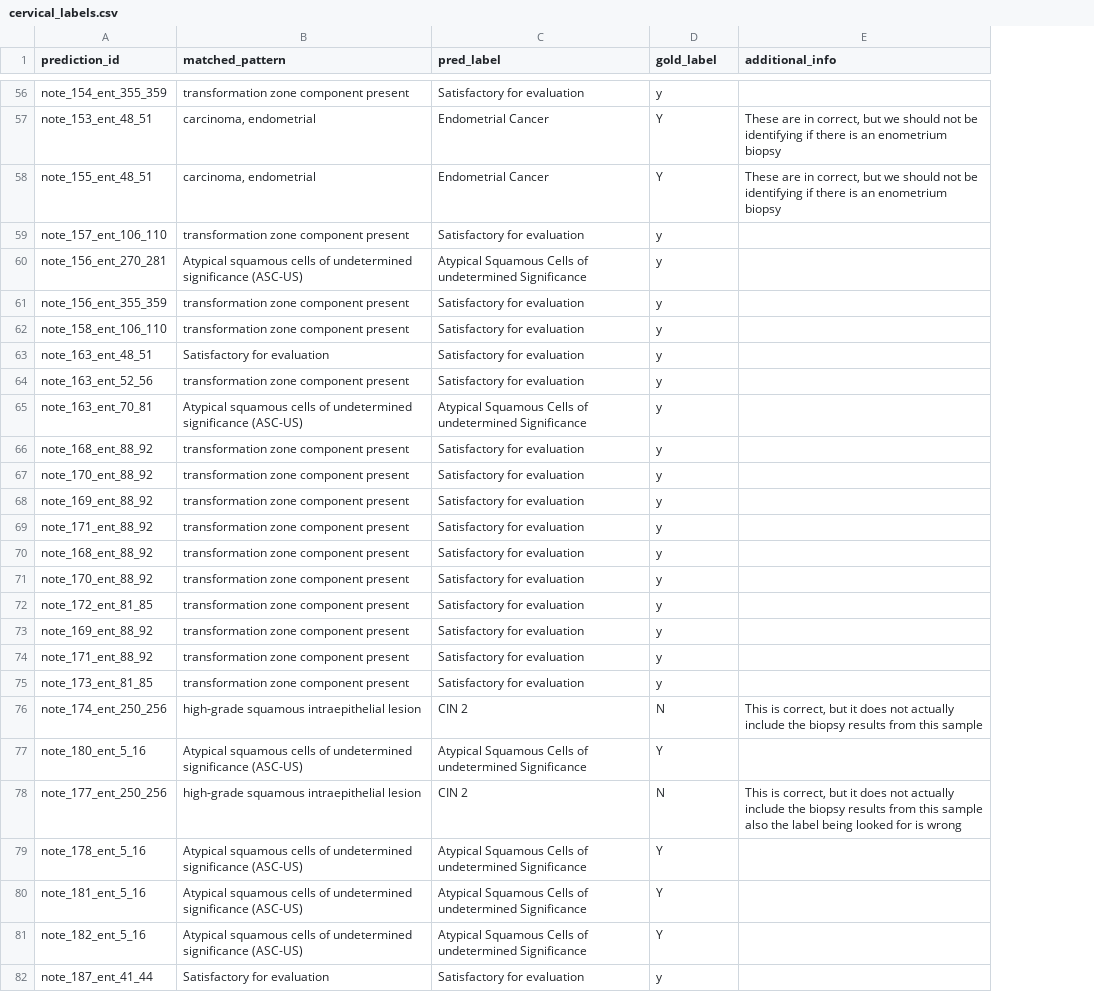
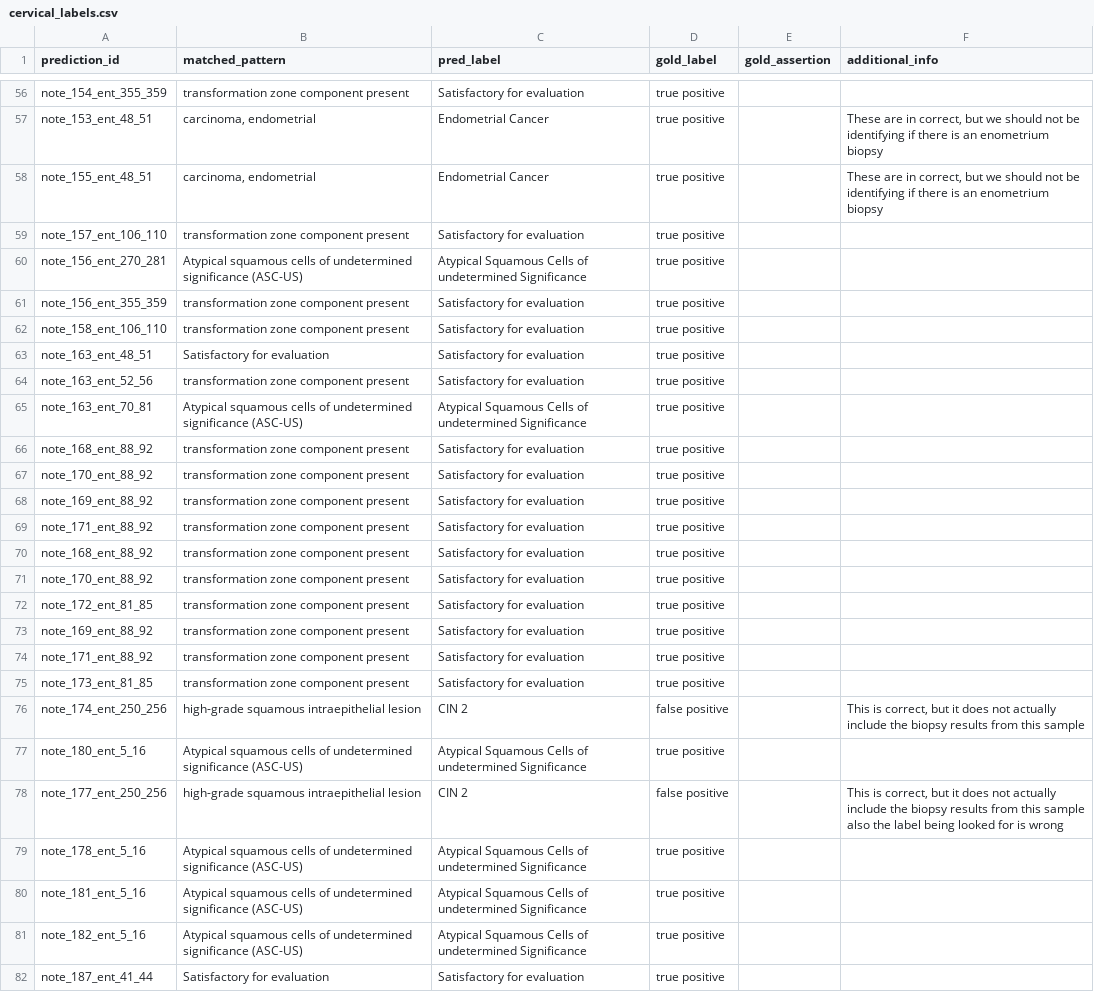
Before and after one commit to mo-arvan/clinical-nlp, a CSV file: datasets/cervical/cervical_labels.csv, drawn as a sheet; only a part is shown, gaps mark what is left out; the diff covers the shown part only; the diff names each change by its address in the sheet, - before the commit and + after, or states it on an @@ line.

```diff
--- a/datasets/cervical/cervical_labels.csv
+++ b/datasets/cervical/cervical_labels.csv
+column E (gold_assertion), empty
-D56 (gold_label): y
+D56 (gold_label): true positive
-D57:D58 (gold_label): Y
+D57:D58 (gold_label): true positive
-D59:D75 (gold_label): y
+D59:D75 (gold_label): true positive
-D76 (gold_label): N
+D76 (gold_label): false positive
-D77 (gold_label): Y
+D77 (gold_label): true positive
-D78 (gold_label): N
+D78 (gold_label): false positive
-D79:D81 (gold_label): Y
+D79:D81 (gold_label): true positive
-D82 (gold_label): y
+D82 (gold_label): true positive
```
Also changed, not shown: 2 removed rows and 124 edited cells elsewhere in this file, 1 other file.
